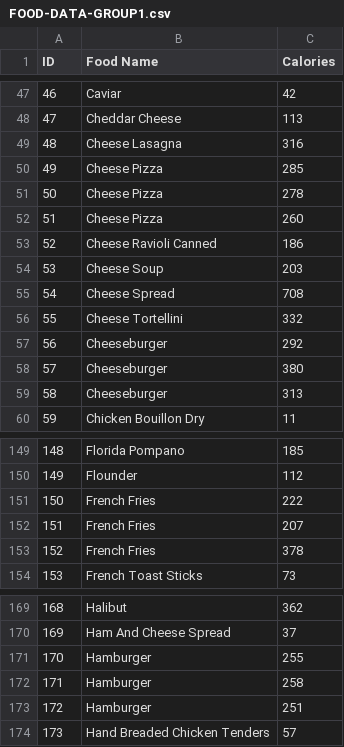
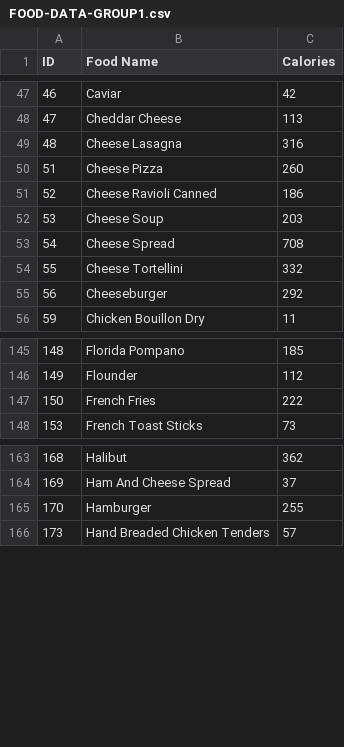
Before and after one commit to ksu-cs-projects-2025-2026/spring-2026-ctswanny24, a CSV file: Recip-EZ.Server/Data/Dataset_CSV/FOOD-DATA-GROUP1.csv, drawn as a sheet; only a part is shown, gaps mark what is left out.

```diff
--- a/Recip-EZ.Server/Data/Dataset_CSV/FOOD-DATA-GROUP1.csv
+++ b/Recip-EZ.Server/Data/Dataset_CSV/FOOD-DATA-GROUP1.csv
@@ -49,4 +49,2 @@ ID,Food Name,Calories
 48,Cheese Lasagna,316
-49,Cheese Pizza,285
-50,Cheese Pizza,278
 51,Cheese Pizza,260
@@ -57,4 +55,2 @@ ID,Food Name,Calories
 56,Cheeseburger,292
-57,Cheeseburger,380
-58,Cheeseburger,313
 59,Chicken Bouillon Dry,11
@@ -151,4 +147,2 @@ ID,Food Name,Calories
 150,French Fries,222
-151,French Fries,207
-152,French Fries,378
 153,French Toast Sticks,73
@@ -171,4 +165,2 @@ ID,Food Name,Calories
 170,Hamburger,255
-171,Hamburger,258
-172,Hamburger,251
 173,Hand Breaded Chicken Tenders,57
```
Also changed, not shown: Recip-EZ.Server/Data/Dataset_CSV/userinventory.csv, 26 other files.
